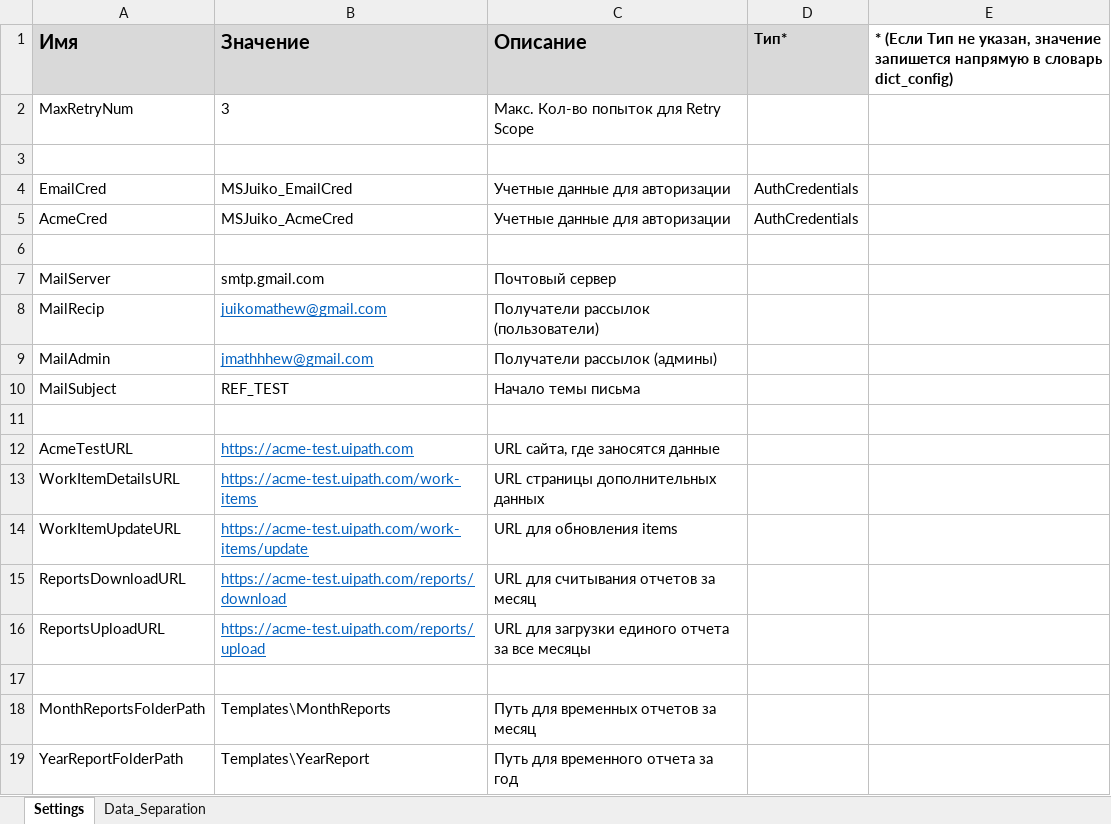
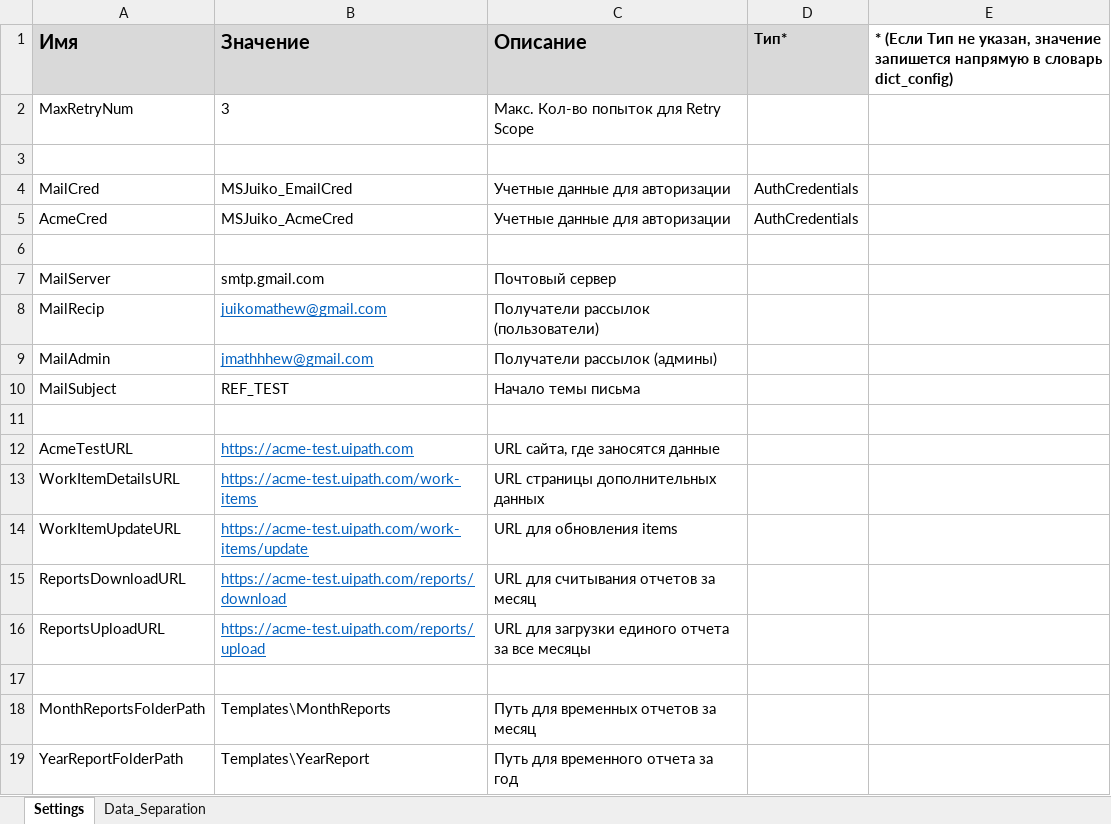
Before and after one commit to Na-pole-on/Generate-Yearly-Report-PIX-, an Excel workbook: Data/Config.xlsx, sheet Settings, drawn as a sheet; values as stored, in another font and other column widths than the file's, no borders; the diff names each change by its address in the sheet, - before the commit and + after, or states it on an @@ line.

Commit message:
fix AcmeCred

```diff
--- a/Data/Config.xlsx (sheet Settings)
+++ b/Data/Config.xlsx (sheet Settings)
-A4 (Имя): EmailCred
+A4 (Имя): MailCred
```
